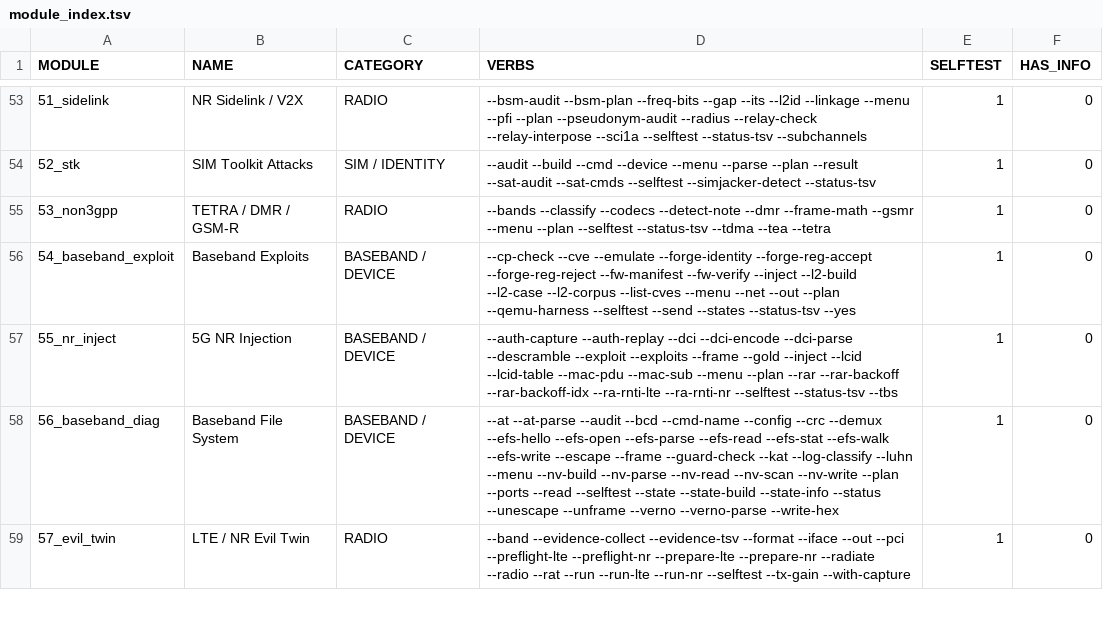
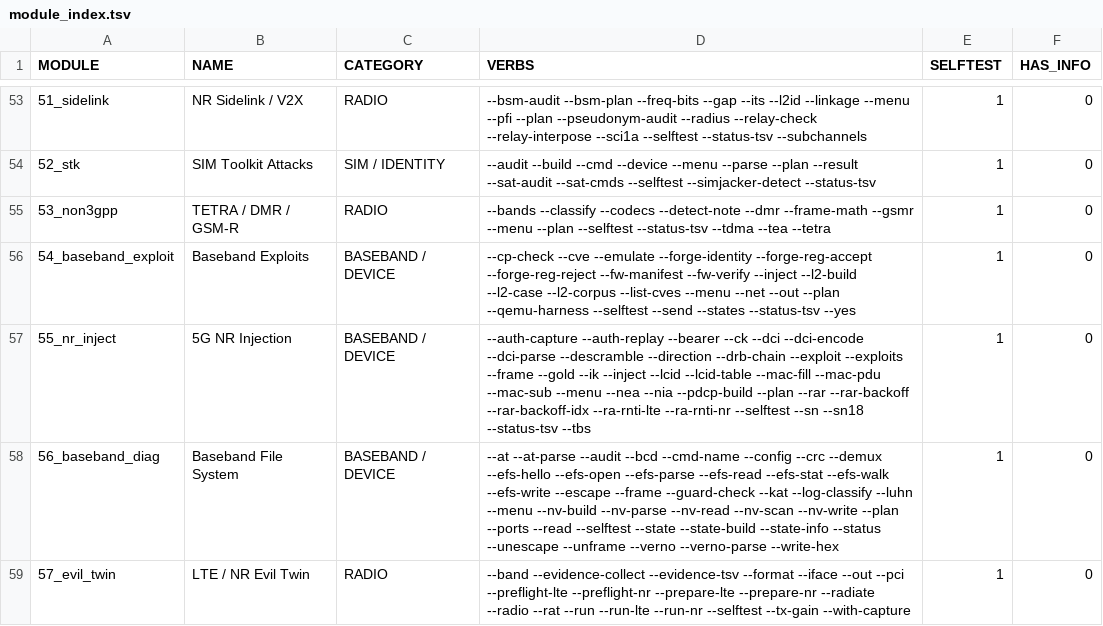
Before and after one commit to yslxotwod/IMSIsting, a TSV file: module_index.tsv, drawn as a sheet; only a part is shown, gaps mark what is left out.

Commit message:
A protected PDCP PDU now reaches the air as a DRB subPDU that fills the grant (1.1.1)

```diff
--- a/module_index.tsv
+++ b/module_index.tsv
@@ -56,3 +56,3 @@ MODULE	NAME	CATEGORY	VERBS	SELFTEST	HAS_INFO
 54_baseband_exploit	Baseband Exploits	BASEBAND / DEVICE	--cp-check --cve --emulate --forge-identity --forge-reg-accept --forge-reg-reject --fw-manifest --fw-verify --inject --l2-build --l2-case --l2-corpus --list-cves --menu --net --out --plan --qemu-harness --selftest --send --states --status-tsv --yes 	1	0
-55_nr_inject	5G NR Injection	BASEBAND / DEVICE	--auth-capture --auth-replay --dci --dci-encode --dci-parse --descramble --exploit --exploits --frame --gold --inject --lcid --lcid-table --mac-pdu --mac-sub --menu --plan --rar --rar-backoff --rar-backoff-idx --ra-rnti-lte --ra-rnti-nr --selftest --status-tsv --tbs 	1	0
+55_nr_inject	5G NR Injection	BASEBAND / DEVICE	--auth-capture --auth-replay --bearer --ck --dci --dci-encode --dci-parse --descramble --direction --drb-chain --exploit --exploits --frame --gold --ik --inject --lcid --lcid-table --mac-fill --mac-pdu --mac-sub --menu --nea --nia --pdcp-build --plan --rar --rar-backoff --rar-backoff-idx --ra-rnti-lte --ra-rnti-nr --selftest --sn --sn18 --status-tsv --tbs 	1	0
 56_baseband_diag	Baseband File System	BASEBAND / DEVICE	--at --at-parse --audit --bcd --cmd-name --config --crc --demux --efs-hello --efs-open --efs-parse --efs-read --efs-stat --efs-walk --efs-write --escape --frame --guard-check --kat --log-classify --luhn --menu --nv-build --nv-parse --nv-read --nv-scan --nv-write --plan --ports --read --selftest --state --state-build --state-info --status --unescape --unframe --verno --verno-parse --write-hex 	1	0
```
Also changed, not shown: 6 other files.
